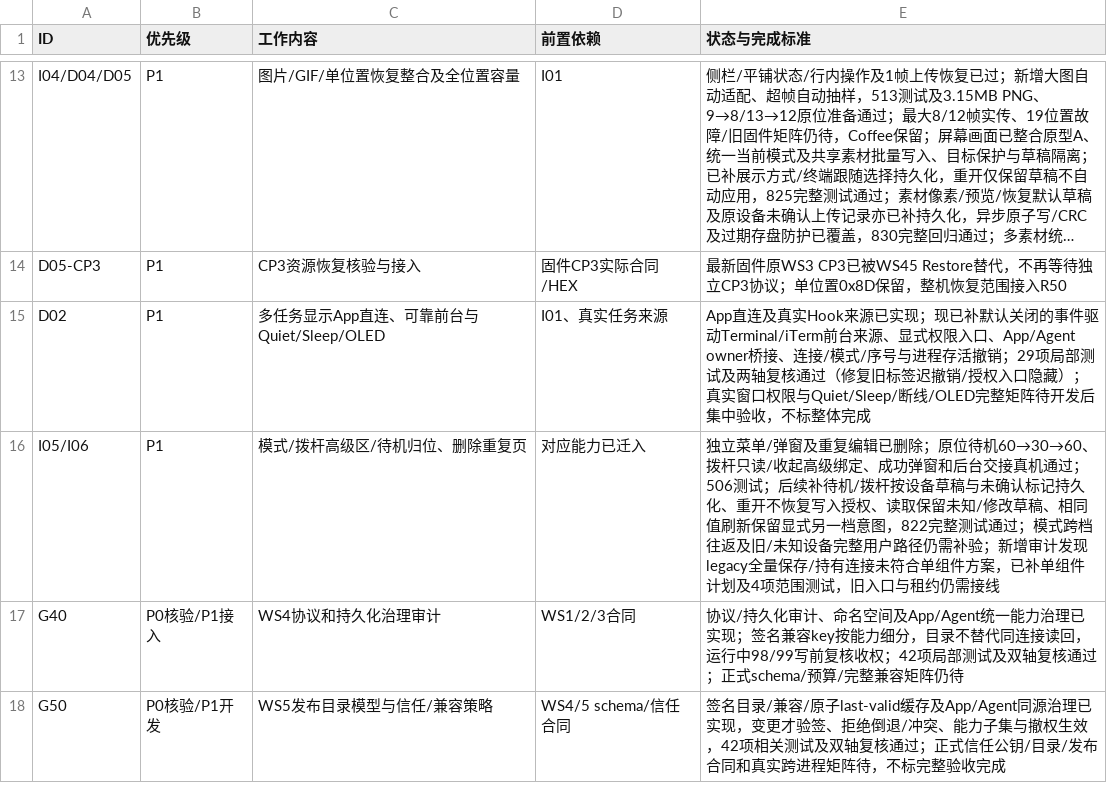
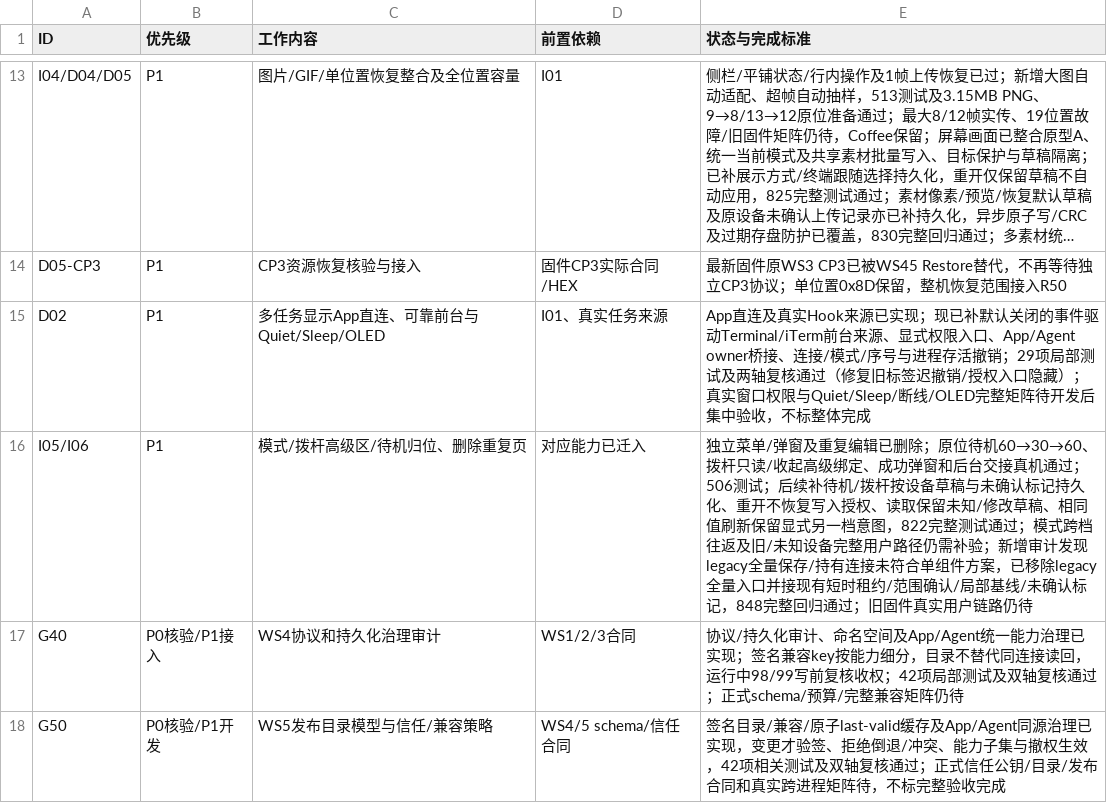
Before and after one commit to AhakeyAI/desktop, a CSV file: docs/ahastudio/mac-adaptation-master-wbs-2026-10-22.csv, drawn as a sheet; only a part is shown, gaps mark what is left out; long unchanged cells end in ….

```diff
--- a/docs/ahastudio/mac-adaptation-master-wbs-2026-10-22.csv
+++ b/docs/ahastudio/mac-adaptation-master-wbs-2026-10-22.csv
@@ -15,3 +15,3 @@ D05-CP3,P1,CP3资源恢复核验与接入,固件CP3实际合同/HEX,最新固件
 D02,P1,多任务显示App直连、可靠前台与Quiet/Sleep/OLED,I01、真实任务来源,App直连及真实Hook来源已实现；现已补默认关闭的事件驱动Terminal/iTerm前台来源、显式权限入口、App/Agent owner桥接、连接/模式/序号与进程存活撤销；29项局部测试及两轴复核通过（修复旧标签迟撤销/授权入口隐藏）；真实窗口权限与Quiet/Sleep/断线/OLED完整矩阵待开发后集中验收，不标整体完成
-I05/I06,P1,模式/拨杆高级区/待机归位、删除重复页,对应能力已迁入,独立菜单/弹窗及重复编辑已删除；原位待机60→30→60、拨杆只读/收起高级绑定、成功弹窗和后台交接真机通过；506测试；后续补待机/拨杆按设备草稿与未确认标记持久化、重开不恢复写入授权、读取保留未知/修改草稿、相同值刷新保留显式另一档意图，822完整测试通过；模式跨档往返及旧/未知设备完整用户路径仍需补验；新增审计发现legacy全量保存/持有连接未符合单组件方案，已补单组件计划及4项范围测试，旧入口与租约仍需接线
+I05/I06,P1,模式/拨杆高级区/待机归位、删除重复页,对应能力已迁入,独立菜单/弹窗及重复编辑已删除；原位待机60→30→60、拨杆只读/收起高级绑定、成功弹窗和后台交接真机通过；506测试；后续补待机/拨杆按设备草稿与未确认标记持久化、重开不恢复写入授权、读取保留未知/修改草稿、相同值刷新保留显式另一档意图，822完整测试通过；模式跨档往返及旧/未知设备完整用户路径仍需补验；新增审计发现legacy全量保存/持有连接未符合单组件方案，已移除legacy全量入口并接现有短时租约/范围确认/局部基线/未确认标记，848完整回归通过；旧固件真实用户链路仍待
 G40,P0核验/P1接入,WS4协议和持久化治理审计,WS1/2/3合同,协议/持久化审计、命名空间及App/Agent统一能力治理已实现；签名兼容key按能力细分，目录不替代同连接读回，运行中98/99写前复核收权；42项局部测试及双轴复核通过；正式schema/预算/完整兼容矩阵仍待
```
Also changed, not shown: 16 other files.
